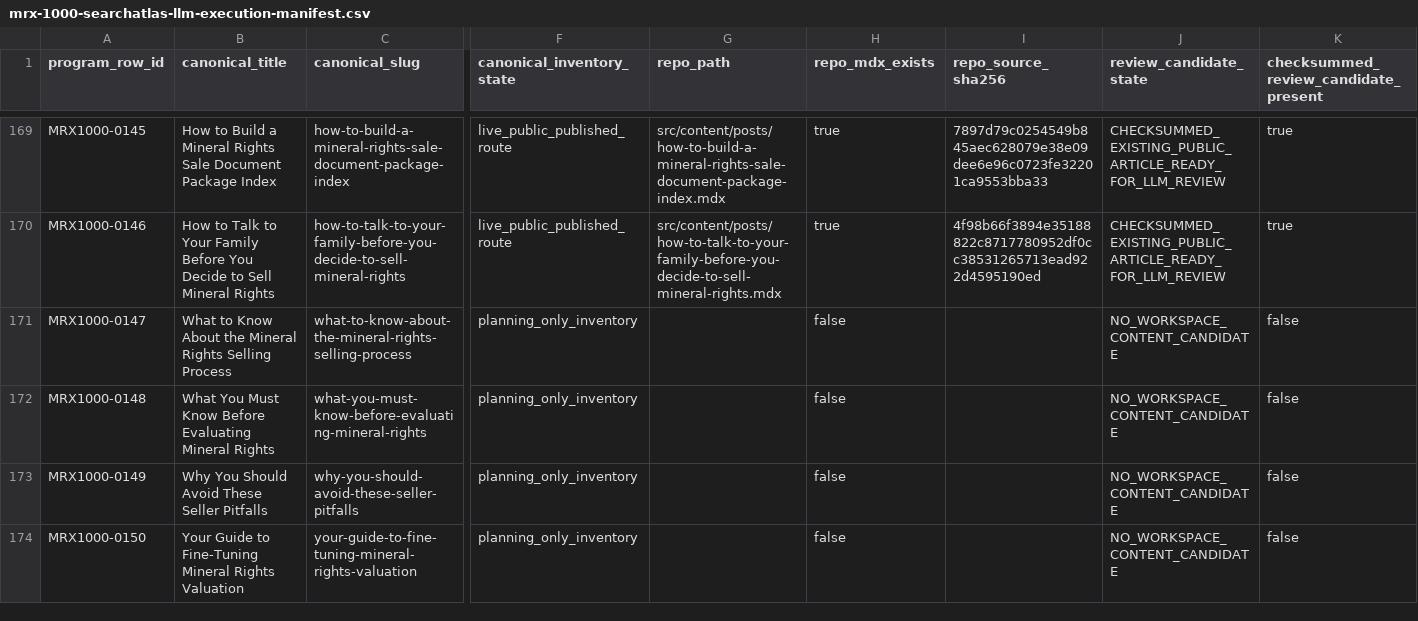
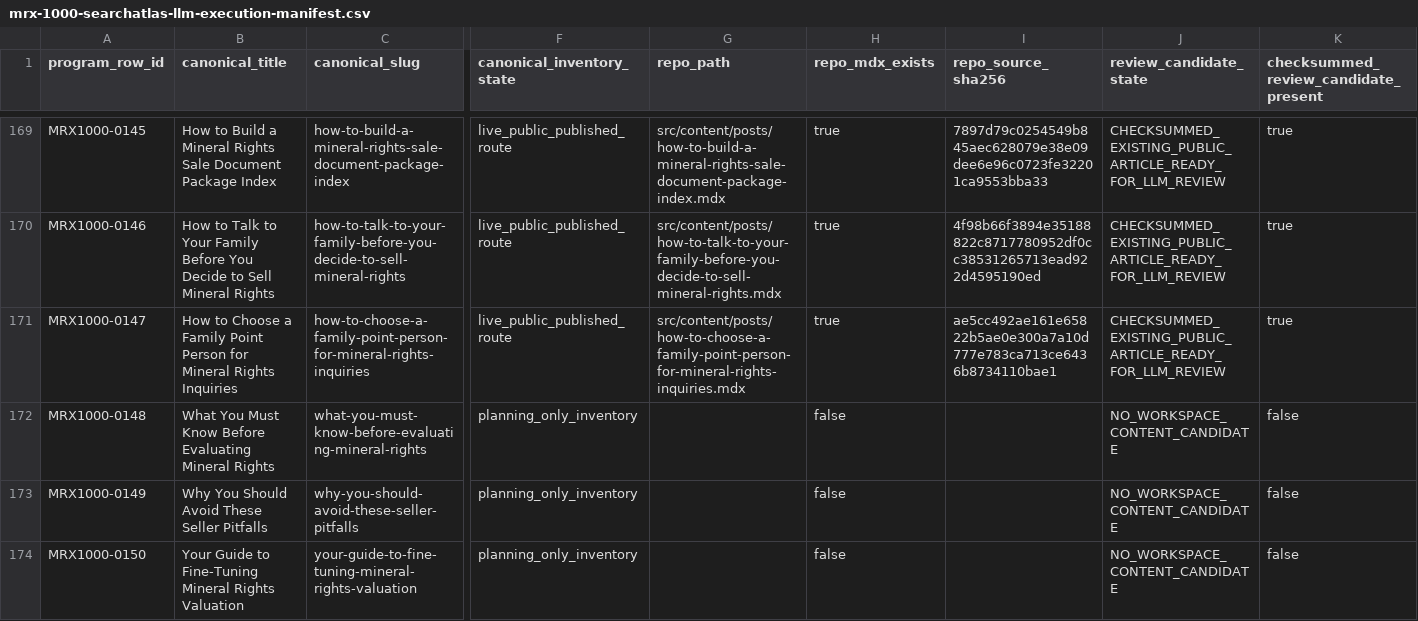
Before and after one commit to underwriter-MXC/mrx, a CSV file: config/mrx-1000-searchatlas-llm-execution-manifest.csv, drawn as a sheet; only a part is shown, gaps mark what is left out; the diff covers the shown part only; the diff names each change by its address in the sheet, - before the commit and + after, or states it on an @@ line.

Commit message:
Publish MRX1000 article 147 family inquiry contact guide

```diff
--- a/config/mrx-1000-searchatlas-llm-execution-manifest.csv
+++ b/config/mrx-1000-searchatlas-llm-execution-manifest.csv
-B171 (canonical_title): What to Know About the Mineral Rights Selling Process
+B171 (canonical_title): How to Choose a Family Point Person for Mineral Rights Inquiries
-C171 (canonical_slug): what-to-know-about-the-mineral-rights-selling-process
+C171 (canonical_slug): how-to-choose-a-family-point-person-for-mineral-rights-inquiries
-F171 (canonical_inventory_state): planning_only_inventory
+F171 (canonical_inventory_state): live_public_published_route
-G171 (repo_path): (empty)
+G171 (repo_path): src/content/posts/how-to-choose-a-family-point-person-for-mineral-rights-inquiries.mdx
-H171 (repo_mdx_exists): false
+H171 (repo_mdx_exists): true
-I171 (repo_source_sha256): (empty)
+I171 (repo_source_sha256): ae5cc492ae161e65822b5ae0e300a7a10d777e783ca713ce6436b8734110bae1
-J171 (review_candidate_state): NO_WORKSPACE_CONTENT_CANDIDATE
+J171 (review_candidate_state): CHECKSUMMED_EXISTING_PUBLIC_ARTICLE_READY_FOR_LLM_REVIEW
-K171: false
+K171: true
```
Also changed, not shown: 9 edited cells elsewhere in this file, 23 other files.
